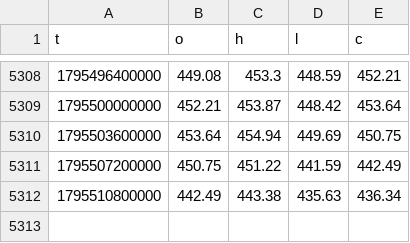
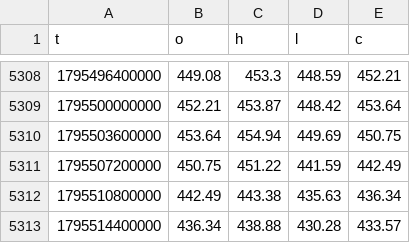
Before and after one commit to MraJJqq/vegas, a CSV file: data/AMDUSDT_1H.csv, drawn as a sheet; only a part is shown, gaps mark what is left out; the diff names each change by its address in the sheet, - before the commit and + after, or states it on an @@ line.

```diff
--- a/data/AMDUSDT_1H.csv
+++ b/data/AMDUSDT_1H.csv
+row 5313: 1795514400000 | 436.34 | 438.88 | 430.28 | 433.57
```
Also changed, not shown: data/AMZNUSDT_1H.csv, data/ASMLUSDT_1H.csv, 20 other files.
